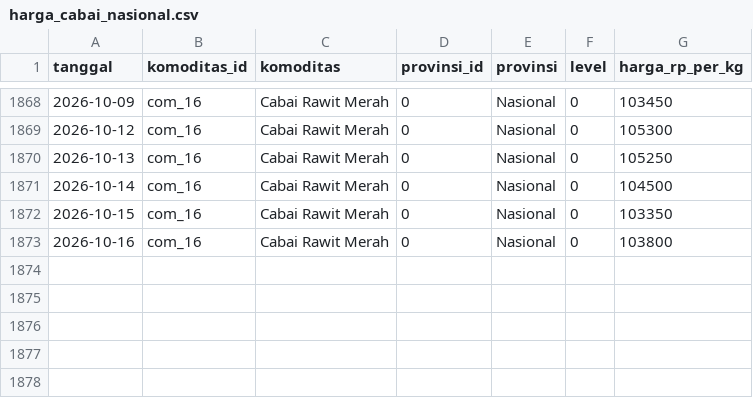
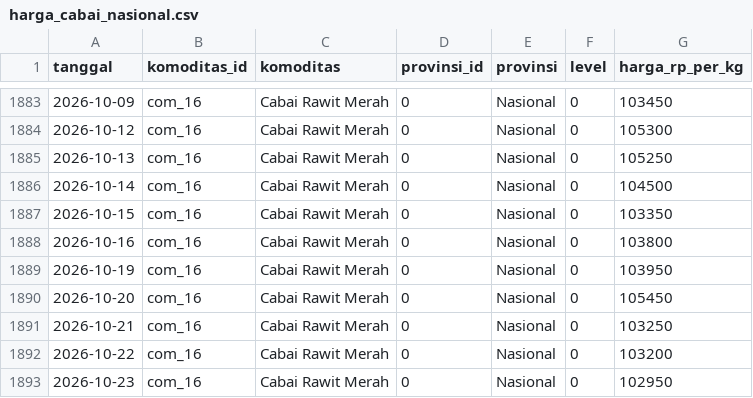
Before and after one commit to baghizash/harga-cabai-indonesia-2026, a CSV file: data/raw/harga_cabai_nasional.csv, drawn as a sheet; only a part is shown, gaps mark what is left out; the diff covers the shown part only; the diff names each change by its address in the sheet, - before the commit and + after, or states it on an @@ line.

Commit message:
Add data/raw/harga_cabai_nasional.csv

```diff
--- a/data/raw/harga_cabai_nasional.csv
+++ b/data/raw/harga_cabai_nasional.csv
+row 1889: 2026-10-19 | com_16 | Cabai Rawit Merah | 0 | Nasional | 0 | 103950
+row 1890: 2026-10-20 | com_16 | Cabai Rawit Merah | 0 | Nasional | 0 | 105450
+row 1891: 2026-10-21 | com_16 | Cabai Rawit Merah | 0 | Nasional | 0 | 103250
+row 1892: 2026-10-22 | com_16 | Cabai Rawit Merah | 0 | Nasional | 0 | 103200
+row 1893: 2026-10-23 | com_16 | Cabai Rawit Merah | 0 | Nasional | 0 | 102950
```
Also changed, not shown: 15 added rows elsewhere in this file.
